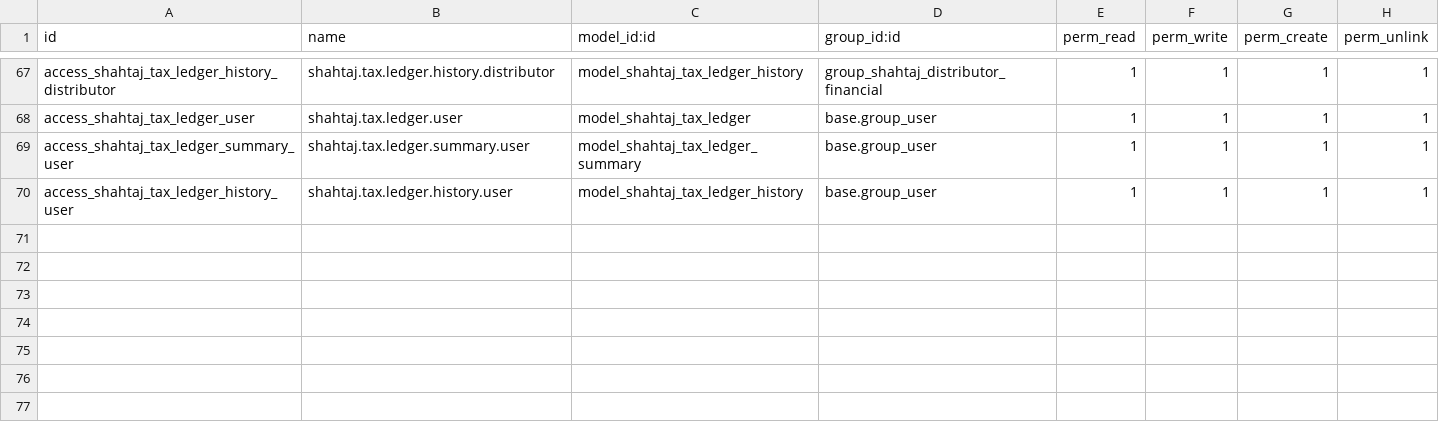
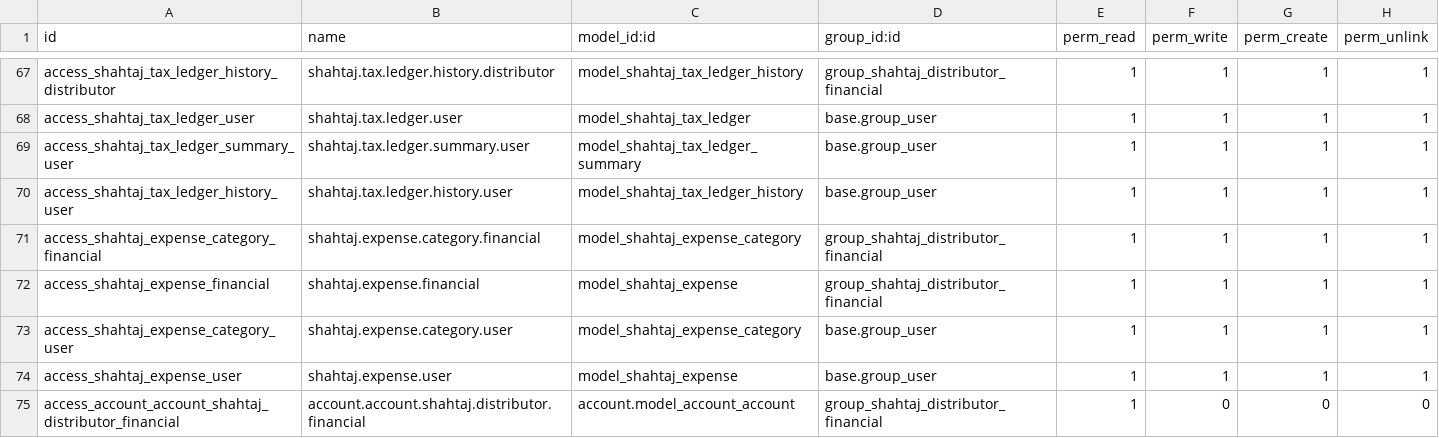
Before and after one commit to WMSols/shahtaj_oil_module, a CSV file: shahtaj-web-portal/shahtaj_oil/security/ir.model.access.csv, drawn as a sheet; only a part is shown, gaps mark what is left out; the diff names each change by its address in the sheet, - before the commit and + after, or states it on an @@ line.

Commit message:
added expense module with categories and processing expense

```diff
--- a/shahtaj-web-portal/shahtaj_oil/security/ir.model.access.csv
+++ b/shahtaj-web-portal/shahtaj_oil/security/ir.model.access.csv
+row 71: access_shahtaj_expense_category_financial | shahtaj.expense.category.financial | model_shahtaj_expense_category | group_shahtaj_distributor_financial | 1 | 1 | 1 | 1
+row 72: access_shahtaj_expense_financial | shahtaj.expense.financial | model_shahtaj_expense | group_shahtaj_distributor_financial | 1 | 1 | 1 | 1
+row 73: access_shahtaj_expense_category_user | shahtaj.expense.category.user | model_shahtaj_expense_category | base.group_user | 1 | 1 | 1 | 1
+row 74: access_shahtaj_expense_user | shahtaj.expense.user | model_shahtaj_expense | base.group_user | 1 | 1 | 1 | 1
+row 75: access_account_account_shahtaj_distributor_financial | account.account.shahtaj.distributor.financial | account.model_account_account | group_shahtaj_distributor_financial | 1 | 0 | 0 | 0
```
Also changed, not shown: 11 other files.
